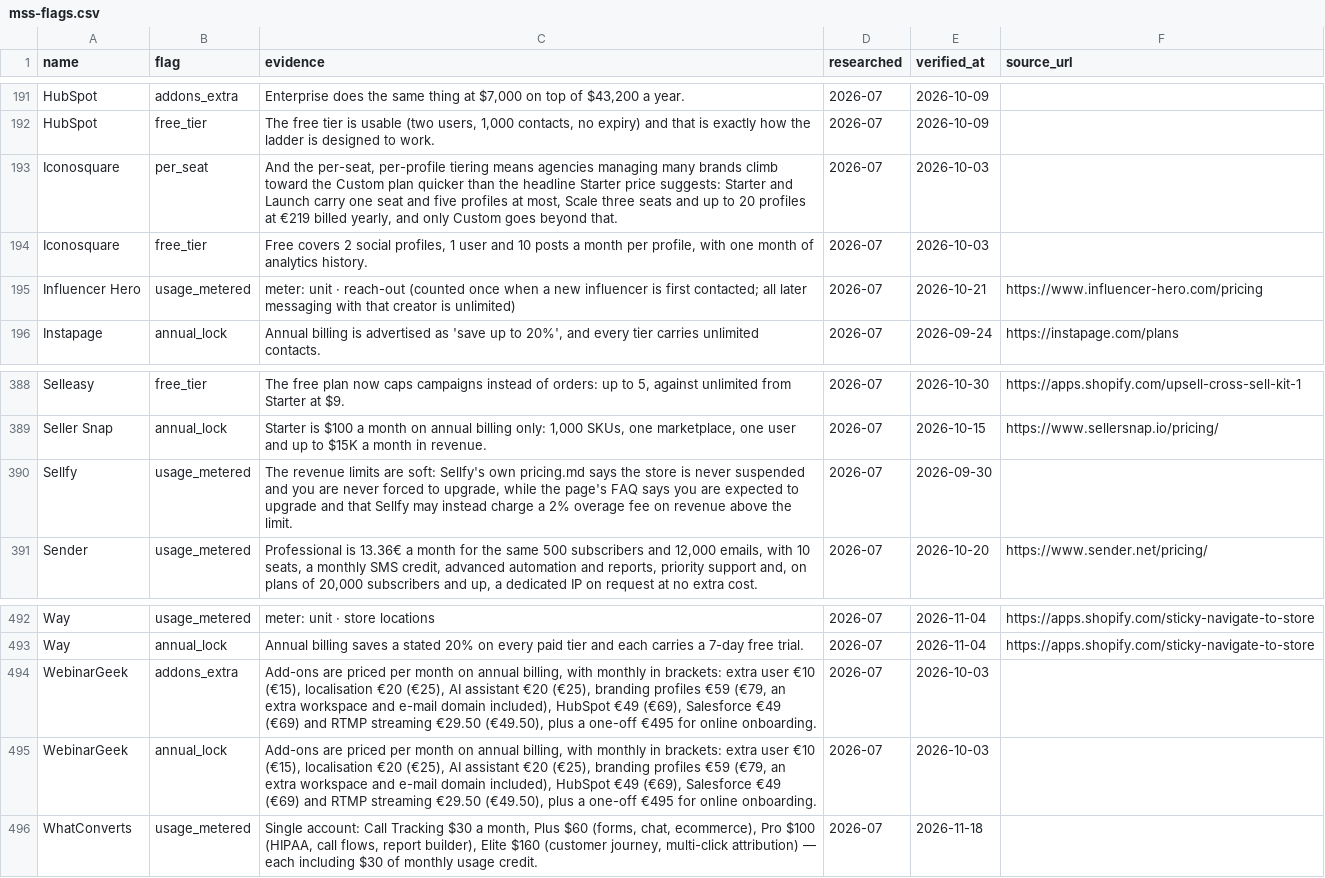
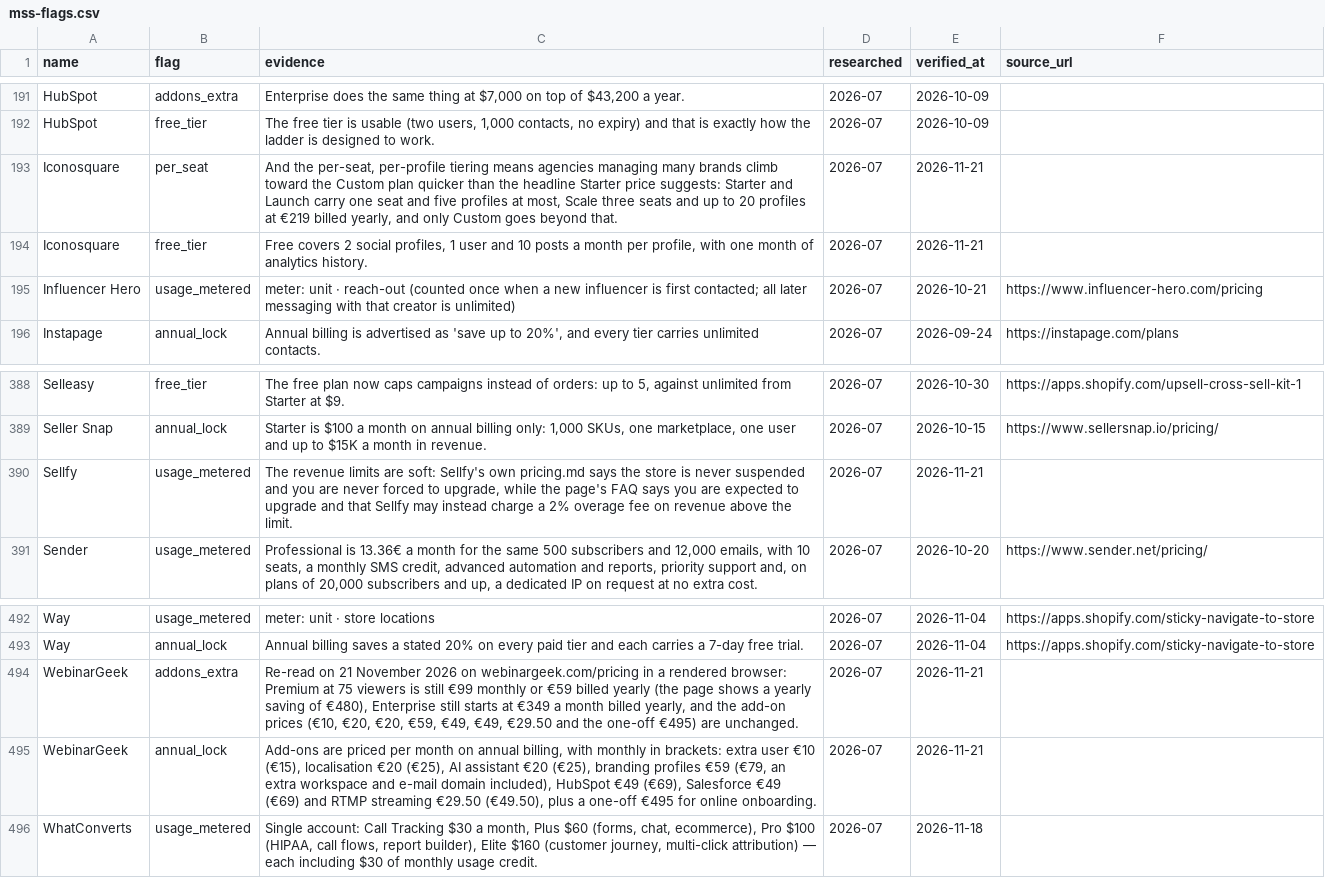
Before and after one commit to NewBegin-gif/marketingandsalessoftware, a CSV file: data/mss-flags.csv, drawn as a sheet; only a part is shown, gaps mark what is left out.

```diff
--- a/data/mss-flags.csv
+++ b/data/mss-flags.csv
@@ -192,4 +192,4 @@ HubSpot,addons_extra,"Enterprise does the same thing at $7,000 on top of $43,200
 HubSpot,free_tier,"The free tier is usable (two users, 1,000 contacts, no expiry) and that is exactly how the ladder is designed to work.",2026-07,2026-10-09,
-Iconosquare,per_seat,"And the per-seat, per-profile tiering means agencies managing many brands climb toward the Custom plan quicker than the headline Starter price suggests: Starter and Launch carry one seat and five profiles at most, Scale three seats and up to 20 profiles at €219 billed yearly, and only Custom goes beyond that.",2026-07,2026-10-03,
-Iconosquare,free_tier,"Free covers 2 social profiles, 1 user and 10 posts a month per profile, with one month of analytics history.",2026-07,2026-10-03,
+Iconosquare,per_seat,"And the per-seat, per-profile tiering means agencies managing many brands climb toward the Custom plan quicker than the headline Starter price suggests: Starter and Launch carry one seat and five profiles at most, Scale three seats and up to 20 profiles at €219 billed yearly, and only Custom goes beyond that.",2026-07,2026-11-21,
+Iconosquare,free_tier,"Free covers 2 social profiles, 1 user and 10 posts a month per profile, with one month of analytics history.",2026-07,2026-11-21,
 Influencer Hero,usage_metered,meter: unit · reach-out (counted once when a new influencer is first contacted; all later messaging with that creator is unlimited),2026-07,2026-10-21,https://www.influencer-hero.com/pricing
@@ -389,3 +389,3 @@ Selleasy,free_tier,"The free plan now caps campaigns instead of orders: up to 5,
 Seller Snap,annual_lock,"Starter is $100 a month on annual billing only: 1,000 SKUs, one marketplace, one user and up to $15K a month in revenue.",2026-07,2026-10-15,https://www.sellersnap.io/pricing/
-Sellfy,usage_metered,"The revenue limits are soft: Sellfy's own pricing.md says the store is never suspended and you are never forced to upgrade, while the page's FAQ says you are expected to upgrade and that Sellfy may instead charge a 2% overage fee on revenue above the limit.",2026-07,2026-09-30,
+Sellfy,usage_metered,"The revenue limits are soft: Sellfy's own pricing.md says the store is never suspended and you are never forced to upgrade, while the page's FAQ says you are expected to upgrade and that Sellfy may instead charge a 2% overage fee on revenue above the limit.",2026-07,2026-11-21,
 Sender,usage_metered,"Professional is 13.36€ a month for the same 500 subscribers and 12,000 emails, with 10 seats, a monthly SMS credit, advanced automation and reports, priority support and, on plans of 20,000 subscribers and up, a dedicated IP on request at no extra cost.",2026-07,2026-10-20,https://www.sender.net/pricing/
@@ -493,4 +493,4 @@ Way,usage_metered,meter: unit · store locations,2026-07,2026-11-04,https://apps
 Way,annual_lock,Annual billing saves a stated 20% on every paid tier and each carries a 7-day free trial.,2026-07,2026-11-04,https://apps.shopify.com/sticky-navigate-to-store
-WebinarGeek,addons_extra,"Add-ons are priced per month on annual billing, with monthly in brackets: extra user €10 (€15), localisation €20 (€25), AI assistant €20 (€25), branding profiles €59 (€79, an extra workspace and e-mail domain included), HubSpot €49 (€69), Salesforce €49 (€69) and RTMP streaming €29.50 (€49.50), plus a one-off €495 for online onboarding.",2026-07,2026-10-03,
-WebinarGeek,annual_lock,"Add-ons are priced per month on annual billing, with monthly in brackets: extra user €10 (€15), localisation €20 (€25), AI assistant €20 (€25), branding profiles €59 (€79, an extra workspace and e-mail domain included), HubSpot €49 (€69), Salesforce €49 (€69) and RTMP streaming €29.50 (€49.50), plus a one-off €495 for online onboarding.",2026-07,2026-10-03,
+WebinarGeek,addons_extra,"Re-read on 21 November 2026 on webinargeek.com/pricing in a rendered browser: Premium at 75 viewers is still €99 monthly or €59 billed yearly (the page shows a yearly saving of €480), Enterprise still starts at €349 a month billed yearly, and the add-on prices (€10, €20, €20, €59, €49, €49, €29.50 and the one-off €495) are unchanged.",2026-07,2026-11-21,
+WebinarGeek,annual_lock,"Add-ons are priced per month on annual billing, with monthly in brackets: extra user €10 (€15), localisation €20 (€25), AI assistant €20 (€25), branding profiles €59 (€79, an extra workspace and e-mail domain included), HubSpot €49 (€69), Salesforce €49 (€69) and RTMP streaming €29.50 (€49.50), plus a one-off €495 for online onboarding.",2026-07,2026-11-21,
 WhatConverts,usage_metered,"Single account: Call Tracking $30 a month, Plus $60 (forms, chat, ecommerce), Pro $100 (HIPAA, call flows, report builder), Elite $160 (customer journey, multi-click attribution) — each including $30 of monthly usage credit.",2026-07,2026-11-18,
```
Also changed, not shown: data/mss-tools.csv, 14 other files.
